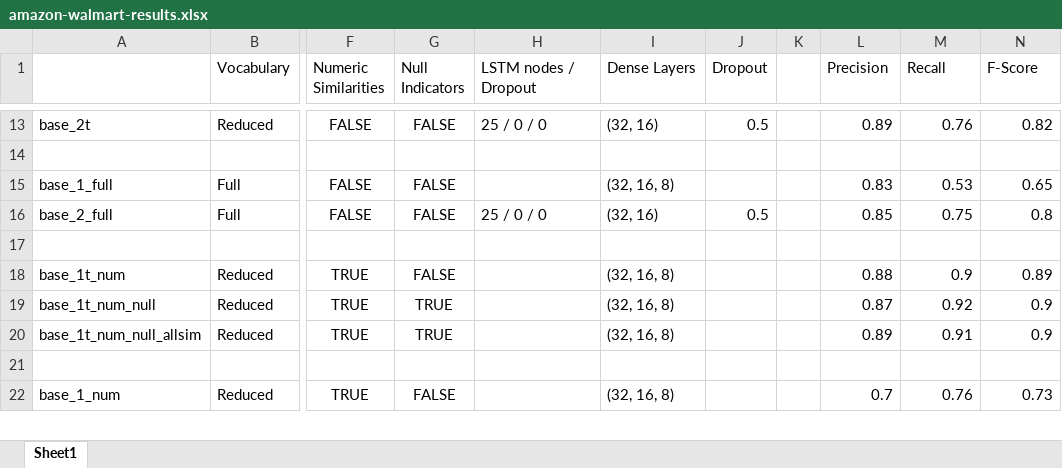
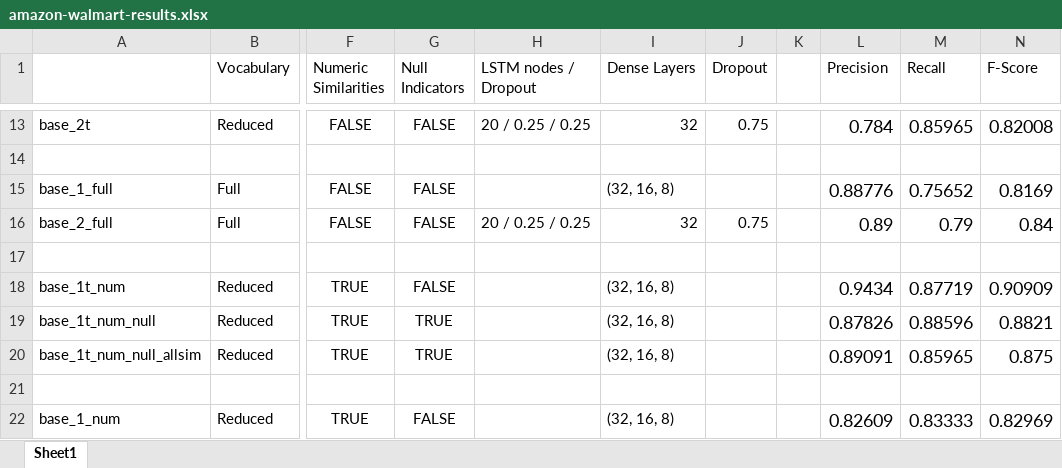
Before and after one commit to zhao1701/extending-deep-ER, an Excel workbook: notebooks/amazon-walmart-results.xlsx, sheet Sheet1, drawn as a sheet; only a part is shown, gaps mark what is left out; values as stored, in another font and other column widths than the file's, no borders; the diff covers the shown part only; the diff names each change by its address in the sheet, - before the commit and + after, or states it on an @@ line.

```diff
--- a/notebooks/amazon-walmart-results.xlsx (sheet Sheet1)
+++ b/notebooks/amazon-walmart-results.xlsx (sheet Sheet1)
-H13 (LSTM nodes / Dropout): 25 / 0 / 0
+H13 (LSTM nodes / Dropout): 20 / 0.25 / 0.25
-I13 (Dense Layers): (32, 16)
+I13 (Dense Layers): 32
-J13 (Dropout): 0.5
+J13 (Dropout): 0.75
@@ L13:N13 text size: larger @@
-L13 (Precision): 0.89
+L13 (Precision): 0.784
-M13 (Recall): 0.76
+M13 (Recall): 0.85965
-N13 (F-Score): 0.82
+N13 (F-Score): 0.82008
-L15 (Precision): 0.83
+L15 (Precision): 0.88776
@@ L15:N16 text size: larger @@
-M15 (Recall): 0.53
+M15 (Recall): 0.75652
-N15 (F-Score): 0.65
+N15 (F-Score): 0.8169
-H16 (LSTM nodes / Dropout): 25 / 0 / 0
+H16 (LSTM nodes / Dropout): 20 / 0.25 / 0.25
-I16 (Dense Layers): (32, 16)
+I16 (Dense Layers): 32
-J16 (Dropout): 0.5
+J16 (Dropout): 0.75
-L16 (Precision): 0.85
+L16 (Precision): 0.89
-M16 (Recall): 0.75
+M16 (Recall): 0.79
-N16 (F-Score): 0.8
+N16 (F-Score): 0.84
-L18 (Precision): 0.88
+L18 (Precision): 0.9434
@@ L18:N20 text size: larger @@
-M18 (Recall): 0.9
+M18 (Recall): 0.87719
-N18 (F-Score): 0.89
+N18 (F-Score): 0.90909
-L19 (Precision): 0.87
+L19 (Precision): 0.87826
-M19 (Recall): 0.92
+M19 (Recall): 0.88596
-N19 (F-Score): 0.9
+N19 (F-Score): 0.8821
-L20 (Precision): 0.89
+L20 (Precision): 0.89091
-M20 (Recall): 0.91
+M20 (Recall): 0.85965
-N20 (F-Score): 0.9
+N20 (F-Score): 0.875
-L22 (Precision): 0.7
+L22 (Precision): 0.82609
@@ L22:N22 text size: larger @@
-M22 (Recall): 0.76
+M22 (Recall): 0.83333
-N22 (F-Score): 0.73
+N22 (F-Score): 0.82969
```
Also changed, not shown: 48 edited cells and cell formats elsewhere in this sheet, notebooks/amazon-google-results.xlsx, 3 other files.
